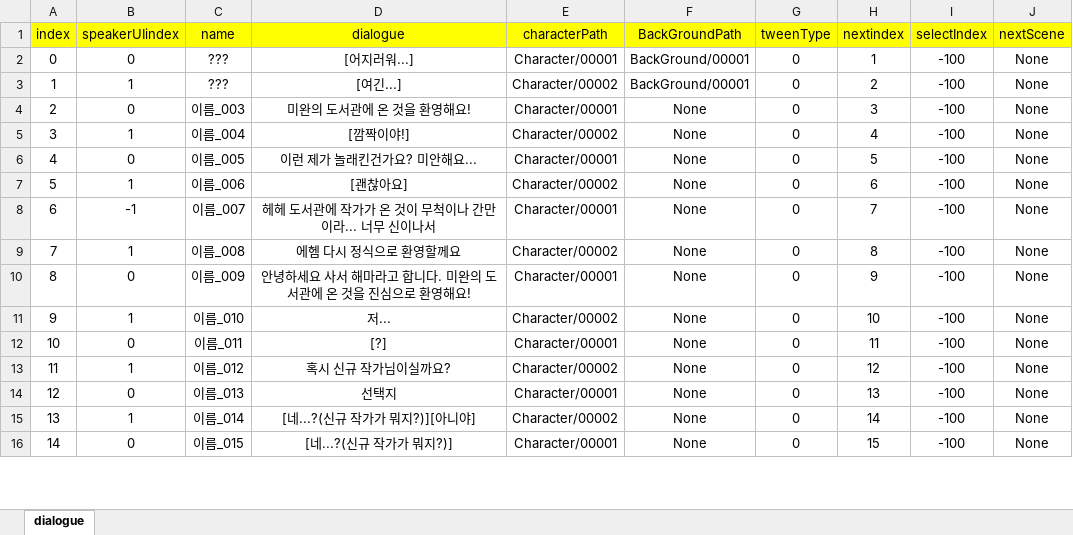
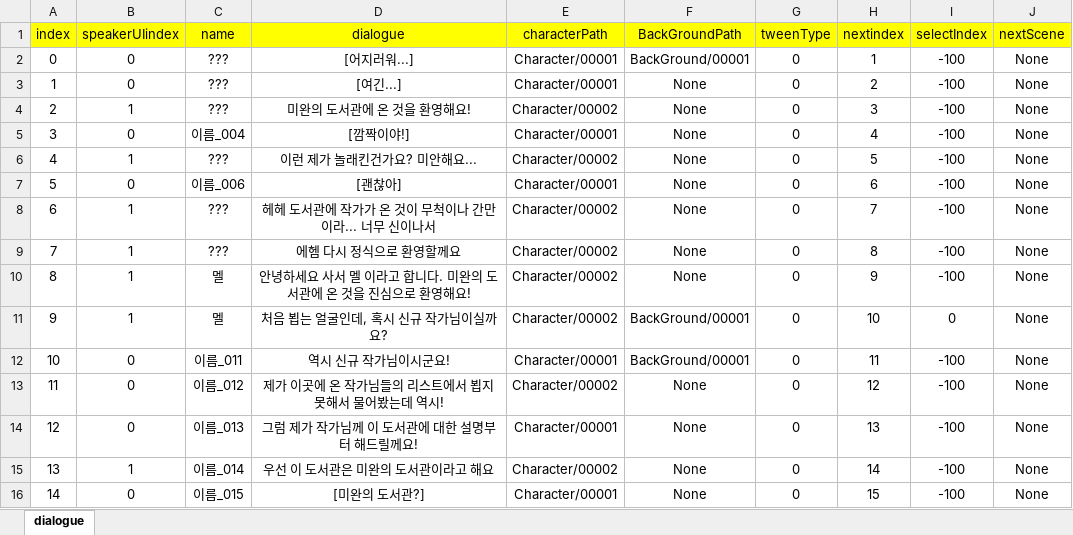
Before and after one commit to RyuHaJung/StoryGame_Gw1, an Excel workbook: Assets/Resources/ExcelDB/DialogueDB.xlsx, sheet dialogue, drawn as a sheet; only a part is shown; values as stored, in another font and other column widths than the file's, no borders; the diff covers the shown part only; the diff names each change by its address in the sheet, - before the commit and + after, or states it on an @@ line.

```diff
--- a/Assets/Resources/ExcelDB/DialogueDB.xlsx (sheet dialogue)
+++ b/Assets/Resources/ExcelDB/DialogueDB.xlsx (sheet dialogue)
-B3 (speakerUIindex): 1
+B3 (speakerUIindex): 0
-E3 (characterPath): Character/00002
+E3 (characterPath): Character/00001
-F3 (BackGroundPath): BackGround/00001
+F3 (BackGroundPath): None
-B4 (speakerUIindex): 0
+B4 (speakerUIindex): 1
-C4 (name): 이름_003
+C4 (name): ???
-E4 (characterPath): Character/00001
+E4 (characterPath): Character/00002
-B5 (speakerUIindex): 1
+B5 (speakerUIindex): 0
-E5 (characterPath): Character/00002
+E5 (characterPath): Character/00001
-B6 (speakerUIindex): 0
+B6 (speakerUIindex): 1
-C6 (name): 이름_005
+C6 (name): ???
-E6 (characterPath): Character/00001
+E6 (characterPath): Character/00002
-B7 (speakerUIindex): 1
+B7 (speakerUIindex): 0
-D7 (dialogue): [괜찮아요]
+D7 (dialogue): [괜찮아]
-E7 (characterPath): Character/00002
+E7 (characterPath): Character/00001
-B8 (speakerUIindex): -1
+B8 (speakerUIindex): 1
-C8 (name): 이름_007
+C8 (name): ???
-E8 (characterPath): Character/00001
+E8 (characterPath): Character/00002
-C9 (name): 이름_008
+C9 (name): ???
-B10 (speakerUIindex): 0
+B10 (speakerUIindex): 1
-C10 (name): 이름_009
+C10 (name): 멜
-D10 (dialogue): 안녕하세요 사서 해마라고 합니다. 미완의 도서관에 온 것을 진심으로 환영해요!
+D10 (dialogue): 안녕하세요 사서 멜 이라고 합니다. 미완의 도서관에 온 것을 진심으로 환영해요!
-E10 (characterPath): Character/00001
+E10 (characterPath): Character/00002
-C11 (name): 이름_010
+C11 (name): 멜
-D11 (dialogue): 저...
+D11 (dialogue): 처음 뵙는 얼굴인데, 혹시 신규 작가님이실까요?
-F11:F12 (BackGroundPath): None
+F11:F12 (BackGroundPath): BackGround/00001
-I11 (selectIndex): -100
+I11 (selectIndex): 0
-D12 (dialogue): [?]
+D12 (dialogue): 역시 신규 작가님이시군요!
-B13 (speakerUIindex): 1
+B13 (speakerUIindex): 0
-D13 (dialogue): 혹시 신규 작가님이실까요?
+D13 (dialogue): 제가 이곳에 온 작가님들의 리스트에서 뵙지 못해서 물어봤는데 역시!
-D14 (dialogue): 선택지
+D14 (dialogue): 그럼 제가 작가님께 이 도서관에 대한 설명부터 해드릴께요!
-D15 (dialogue): [네...?(신규 작가가 뭐지?)][아니야]
+D15 (dialogue): 우선 이 도서관은 미완의 도서관이라고 해요
-D16 (dialogue): [네...?(신규 작가가 뭐지?)]
+D16 (dialogue): [미완의 도서관?]
```
Also changed, not shown: 3 added rows, 1 removed row, 63 edited cells, cell formats and row numbers in column A elsewhere in this sheet, Assets/Resources/ExcelDB/SelectDB.xlsx, 19 other files.
